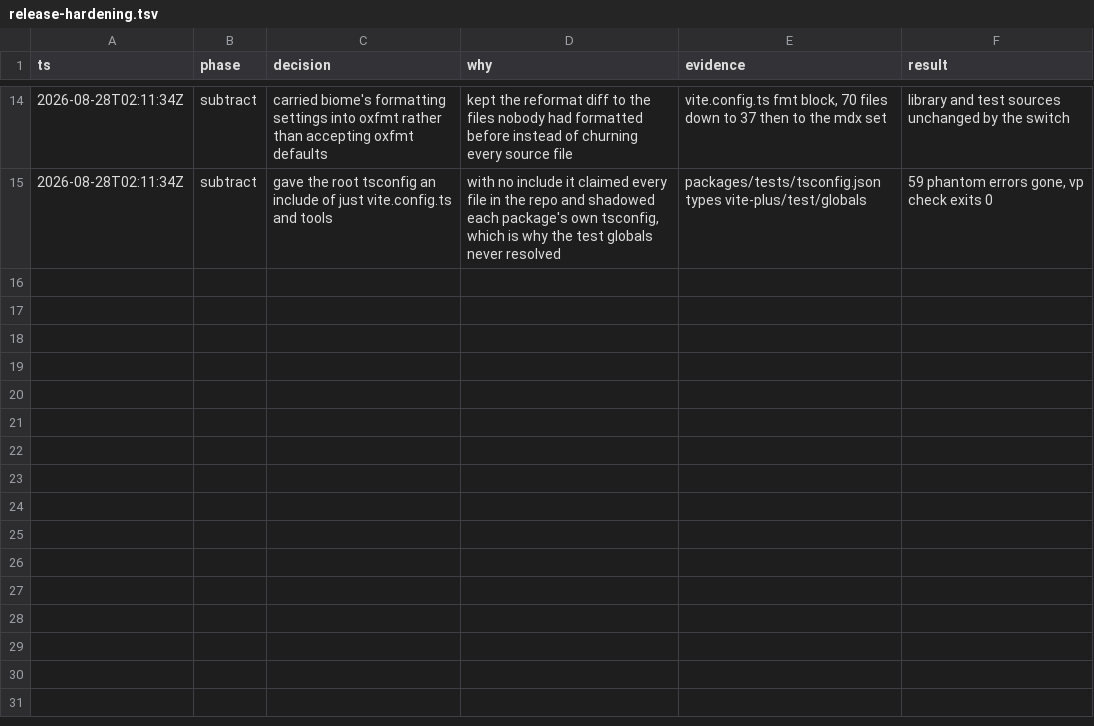
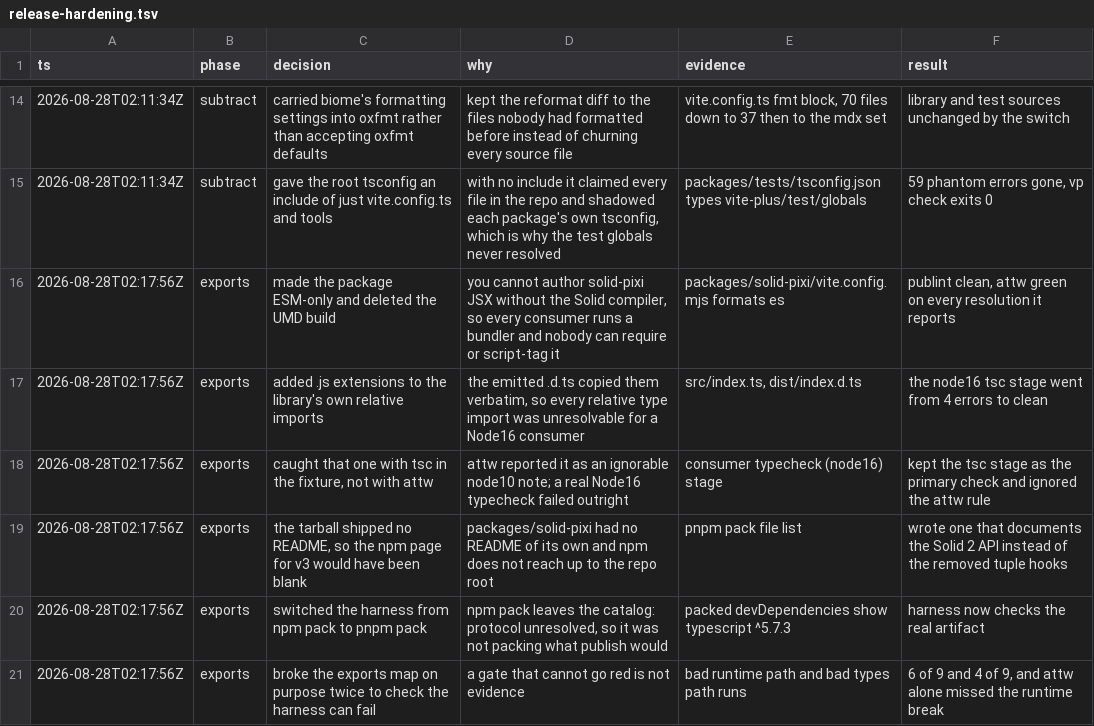
Before and after one commit to sammccord/solid-pixi, a TSV file: .audit/release-hardening.tsv, drawn as a sheet; only a part is shown, gaps mark what is left out.

Commit message:
feat!: ship solid-pixi as an ESM-only package with a correct exports map
The 3.0.0 exports map was broken everywhere except a bundler. `arethetypeswrong`
scored the root entry as masquerading as CJS from ESM, and both jsx-runtime
subpaths as unresolvable under node10 and dynamic-import-only under node16.
`publint --strict` failed on the ambiguous `types` condition.

Root cause of the worst of it: the package had no `"type"` field, so the
declaration files were CJS-flavoured while the JavaScript beside them was ESM.
Separately, the emitted `.d.ts` files carried extensionless relative imports
(`export * from './runtime'`), which no Node16 consumer can resolve. Both are
fixed at the source: `"type": "module"`, and `.js` extensions on the library's
own relative specifiers.

Drops the UMD build. Authoring solid-pixi JSX requires the Solid compiler with
`generate: 'universal'`, so every consumer runs a bundler; nobody could ever
have loaded the UMD bundle from a script tag or `require`d the package.

Also fixes the metadata a release needs: `sideEffects: false`, `engines.node`,
a real description and keywords, `./package.json` in the exports map, and `src`
in `files` so the shipped declaration maps point at real sources. The tarball
had no README at all, so the npm page for v3 would have been blank; it now has
one documenting the Solid 2 API rather than the removed tuple hooks.

`node tools/verify-package.mjs` goes 9/9, from 7/9 before.

```diff
--- a/.audit/release-hardening.tsv
+++ b/.audit/release-hardening.tsv
@@ -15 +15,7 @@ ts	phase	decision	why	evidence	result
 2026-08-28T02:11:34Z	subtract	gave the root tsconfig an include of just vite.config.ts and tools	with no include it claimed every file in the repo and shadowed each package's own tsconfig, which is why the test globals never resolved	packages/tests/tsconfig.json types vite-plus/test/globals	59 phantom errors gone, vp check exits 0
+2026-08-28T02:17:56Z	exports	made the package ESM-only and deleted the UMD build	you cannot author solid-pixi JSX without the Solid compiler, so every consumer runs a bundler and nobody can require or script-tag it	packages/solid-pixi/vite.config.mjs formats es	publint clean, attw green on every resolution it reports
+2026-08-28T02:17:56Z	exports	added .js extensions to the library's own relative imports	the emitted .d.ts copied them verbatim, so every relative type import was unresolvable for a Node16 consumer	src/index.ts, dist/index.d.ts	the node16 tsc stage went from 4 errors to clean
+2026-08-28T02:17:56Z	exports	caught that one with tsc in the fixture, not with attw	attw reported it as an ignorable node10 note; a real Node16 typecheck failed outright	consumer typecheck (node16) stage	kept the tsc stage as the primary check and ignored the attw rule
+2026-08-28T02:17:56Z	exports	the tarball shipped no README, so the npm page for v3 would have been blank	packages/solid-pixi had no README of its own and npm does not reach up to the repo root	pnpm pack file list	wrote one that documents the Solid 2 API instead of the removed tuple hooks
+2026-08-28T02:17:56Z	exports	switched the harness from npm pack to pnpm pack	npm pack leaves the catalog: protocol unresolved, so it was not packing what publish would	packed devDependencies show typescript ^5.7.3	harness now checks the real artifact
+2026-08-28T02:17:56Z	exports	broke the exports map on purpose twice to check the harness can fail	a gate that cannot go red is not evidence	bad runtime path and bad types path runs	6 of 9 and 4 of 9, and attw alone missed the runtime break
```
Also changed, not shown: 9 other files.
